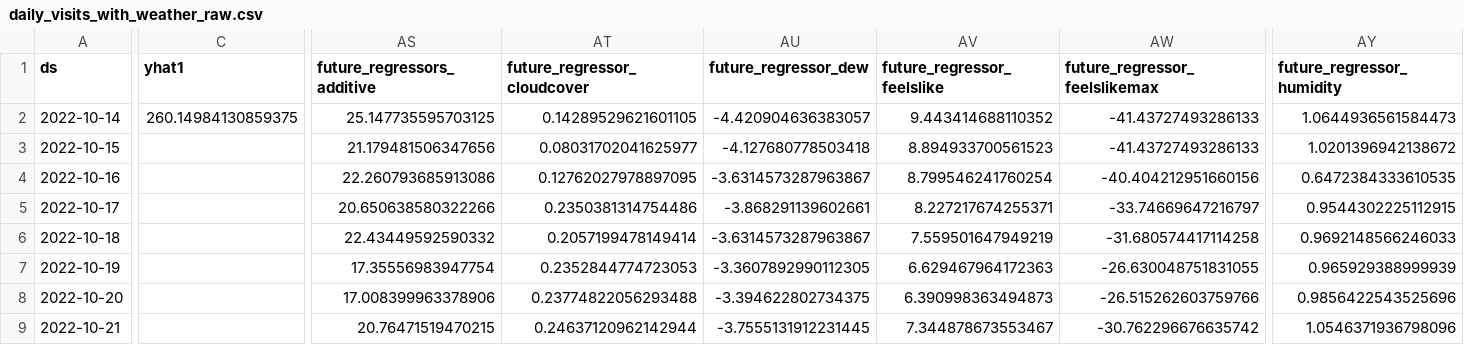
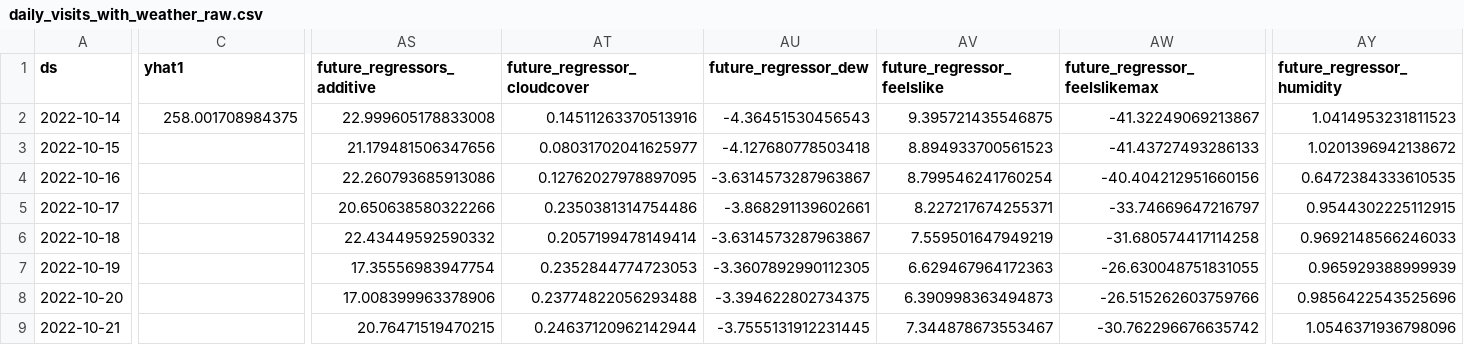
Before and after one commit to drdevinhopkins/hourly-report-neuralprophet, a CSV file: forecasts/daily_visits_with_weather_raw.csv, drawn as a sheet; only a part is shown, gaps mark what is left out; the diff covers the shown part only; the diff names each change by its address in the sheet, - before the commit and + after, or states it on an @@ line.

```diff
--- a/forecasts/daily_visits_with_weather_raw.csv
+++ b/forecasts/daily_visits_with_weather_raw.csv
-C2 (yhat1): 260.14984130859375
+C2 (yhat1): 258.001708984375
-AS2 (future_regressors_additive): 25.147735595703125
+AS2 (future_regressors_additive): 22.999605178833008
-AT2 (future_regressor_cloudcover): 0.14289529621601105
+AT2 (future_regressor_cloudcover): 0.14511263370513916
-AU2 (future_regressor_dew): -4.420904636383057
+AU2 (future_regressor_dew): -4.36451530456543
-AV2 (future_regressor_feelslike): 9.443414688110352
+AV2 (future_regressor_feelslike): 9.395721435546875
-AW2 (future_regressor_feelslikemax): -41.43727493286133
+AW2 (future_regressor_feelslikemax): -41.32249069213867
-AY2 (future_regressor_humidity): 1.0644936561584473
+AY2 (future_regressor_humidity): 1.0414953231811523
```
Also changed, not shown: 15 edited cells elsewhere in this file, forecasts/inflow.csv, forecasts/inflow_raw.csv, 12 other files.
